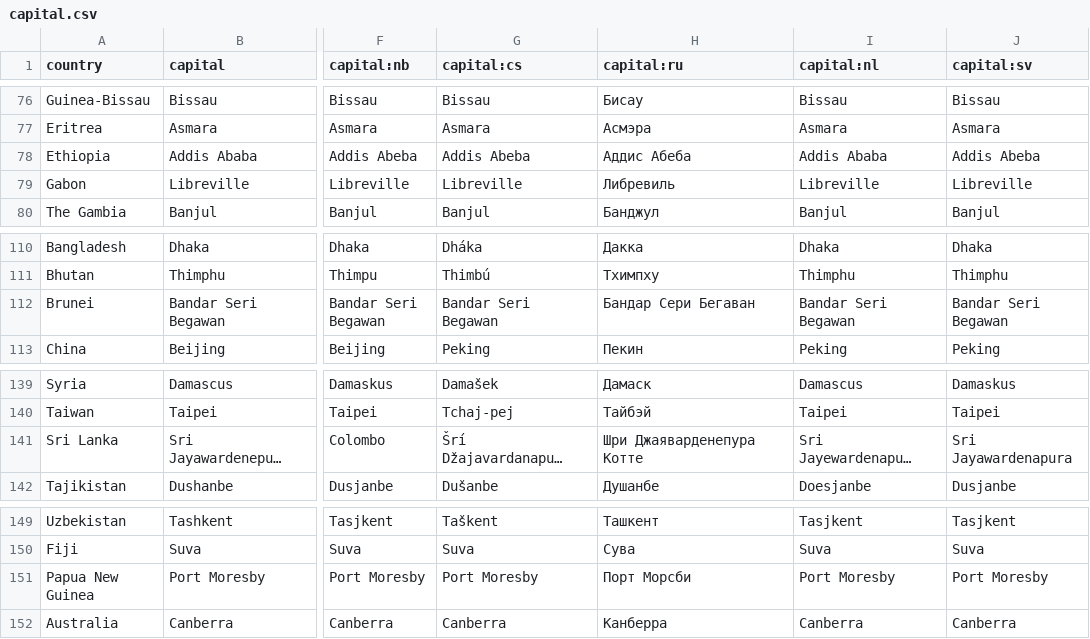
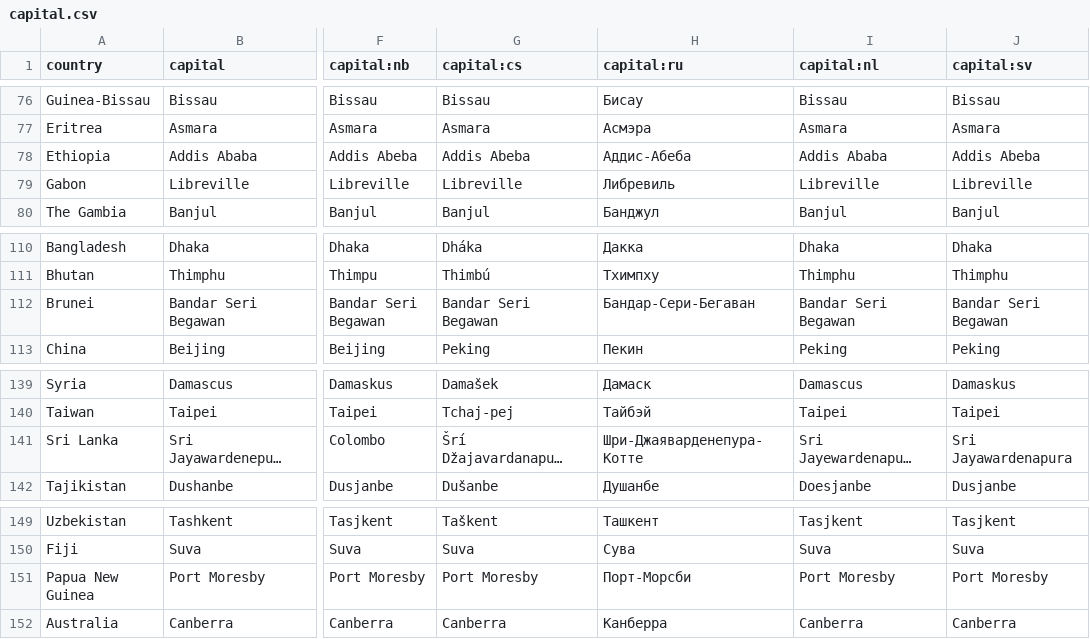
Before and after one commit to anki-geo/ultimate-geography, a CSV file: src/data/capital.csv, drawn as a sheet; only a part is shown, gaps mark what is left out; long unchanged cells end in …; the diff names each change by its address in the sheet, - before the commit and + after, or states it on an @@ line.

Commit message:
Update capital.csv

```diff
--- a/src/data/capital.csv
+++ b/src/data/capital.csv
-H78 (capital:ru): Аддис Абеба
+H78 (capital:ru): Аддис-Абеба
-H112 (capital:ru): Бандар Сери Бегаван
+H112 (capital:ru): Бандар-Сери-Бегаван
-H141 (capital:ru): Шри Джаяварденепура Котте
+H141 (capital:ru): Шри-Джаяварденепура-Котте
-H151 (capital:ru): Порт Морсби
+H151 (capital:ru): Порт-Морсби
```
